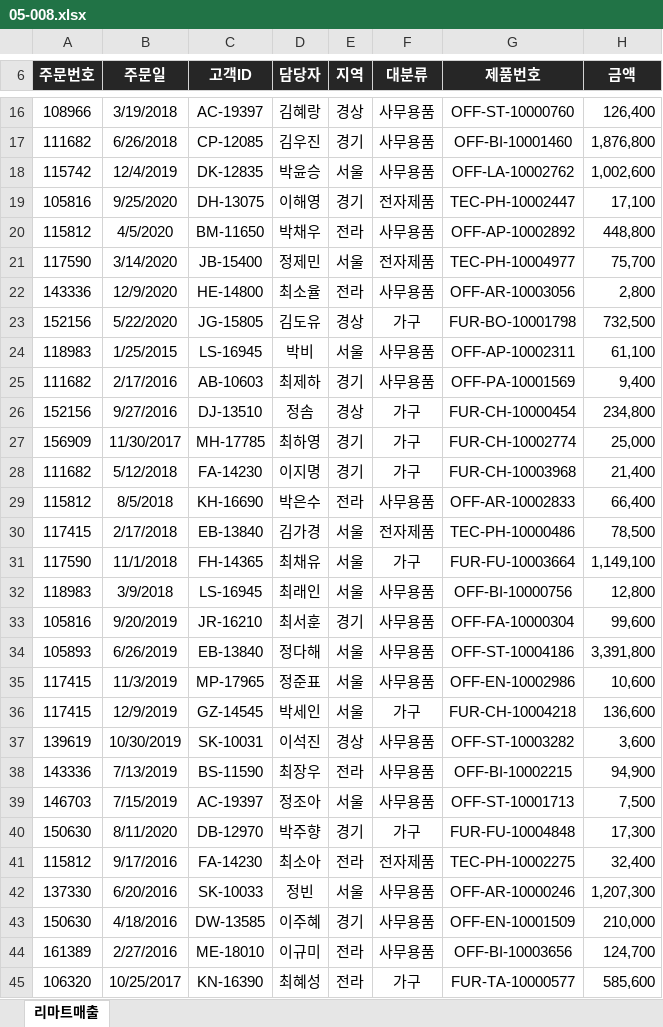
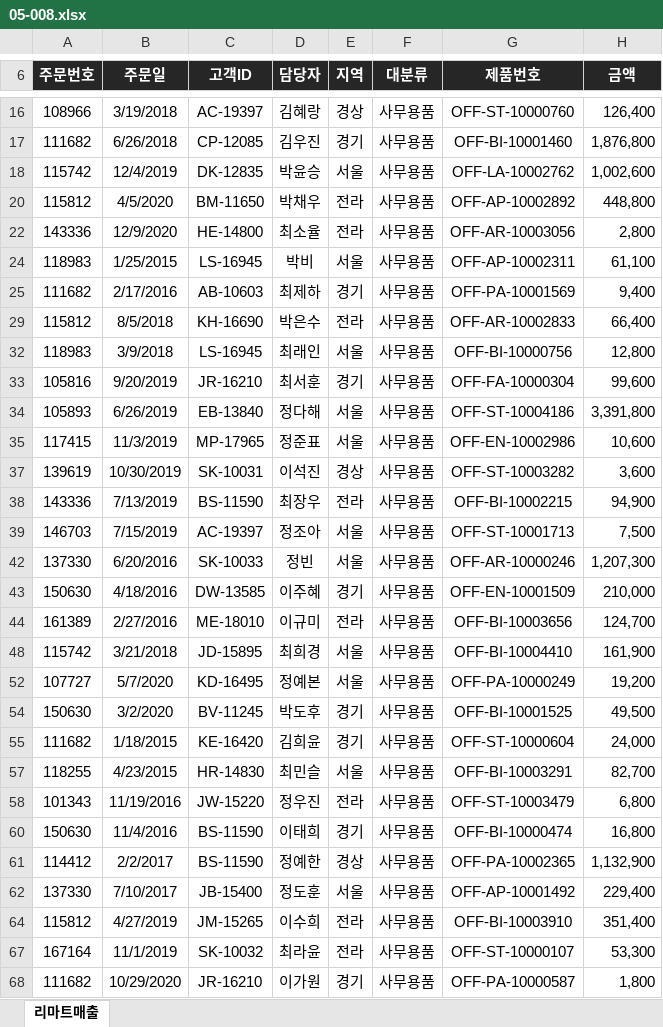
Before and after one commit to Hwangtaehun/excel, an Excel workbook: 실무_엑셀_예제_파일/Chapter05/05-008.xlsx, sheet 리마트매출, drawn as a sheet; only a part is shown, gaps mark what is left out; the shorter side is filled out with more unchanged rows; values as stored, in another font and other column widths than the file's, no borders; the diff covers the shown part only; the diff names each change by its address in the sheet, - before the commit and + after, or states it on an @@ line.

```diff
--- a/실무_엑셀_예제_파일/Chapter05/05-008.xlsx (sheet 리마트매출)
+++ b/실무_엑셀_예제_파일/Chapter05/05-008.xlsx (sheet 리마트매출)
@@ row 19 hidden: 105816 | 9/25/2020 | DH-13075 | 이해영 | 경기 | 전자제품 | TEC-PH-10002447 | 17,100 @@
@@ row 21 hidden: 117590 | 3/14/2020 | JB-15400 | 정제민 | 서울 | 전자제품 | TEC-PH-10004977 | 75,700 @@
@@ row 23 hidden: 152156 | 5/22/2020 | JG-15805 | 김도유 | 경상 | 가구 | FUR-BO-10001798 | 732,500 @@
@@ row 26 hidden: 152156 | 9/27/2016 | DJ-13510 | 정솜 | 경상 | 가구 | FUR-CH-10000454 | 234,800 @@
@@ row 27 hidden: 156909 | 11/30/2017 | MH-17785 | 최하영 | 경기 | 가구 | FUR-CH-10002774 | 25,000 @@
@@ row 28 hidden: 111682 | 5/12/2018 | FA-14230 | 이지명 | 경기 | 가구 | FUR-CH-10003968 | 21,400 @@
@@ row 30 hidden: 117415 | 2/17/2018 | EB-13840 | 김가경 | 서울 | 전자제품 | TEC-PH-10000486 | 78,500 @@
@@ row 31 hidden: 117590 | 11/1/2018 | FH-14365 | 최채유 | 서울 | 가구 | FUR-FU-10003664 | 1,149,100 @@
@@ row 36 hidden: 117415 | 12/9/2019 | GZ-14545 | 박세인 | 서울 | 가구 | FUR-CH-10004218 | 136,600 @@
@@ row 40 hidden: 150630 | 8/11/2020 | DB-12970 | 박주향 | 경기 | 가구 | FUR-FU-10004848 | 17,300 @@
@@ row 41 hidden: 115812 | 9/17/2016 | FA-14230 | 최소아 | 전라 | 전자제품 | TEC-PH-10002275 | 32,400 @@
@@ row 45 hidden: 106320 | 10/25/2017 | KN-16390 | 최혜성 | 전라 | 가구 | FUR-TA-10000577 | 585,600 @@
```
Also changed, not shown: 16 hidden or unhidden rows and 1 edited cell elsewhere in this sheet, 실무_엑셀_예제_파일/Chapter05/05-007.xlsx, 실무_엑셀_예제_파일/Chapter05/05-009.xlsx.
